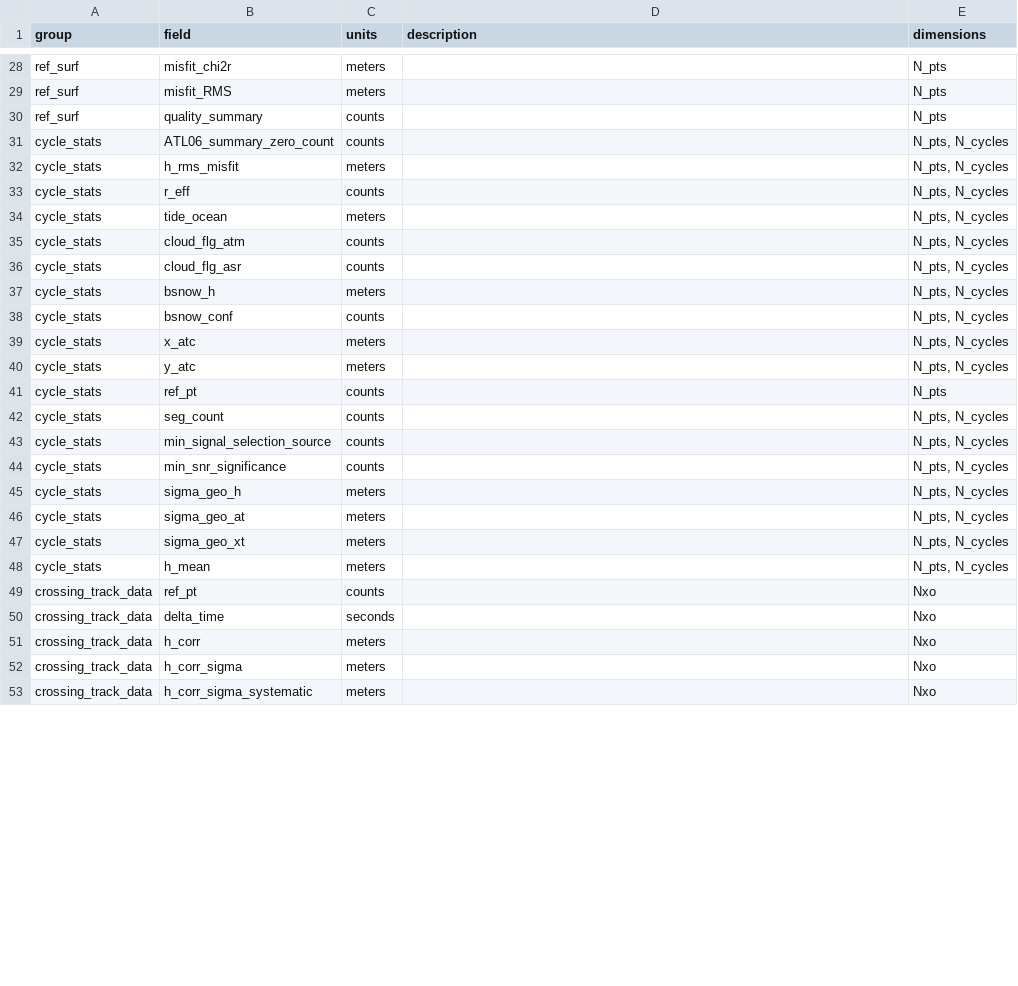
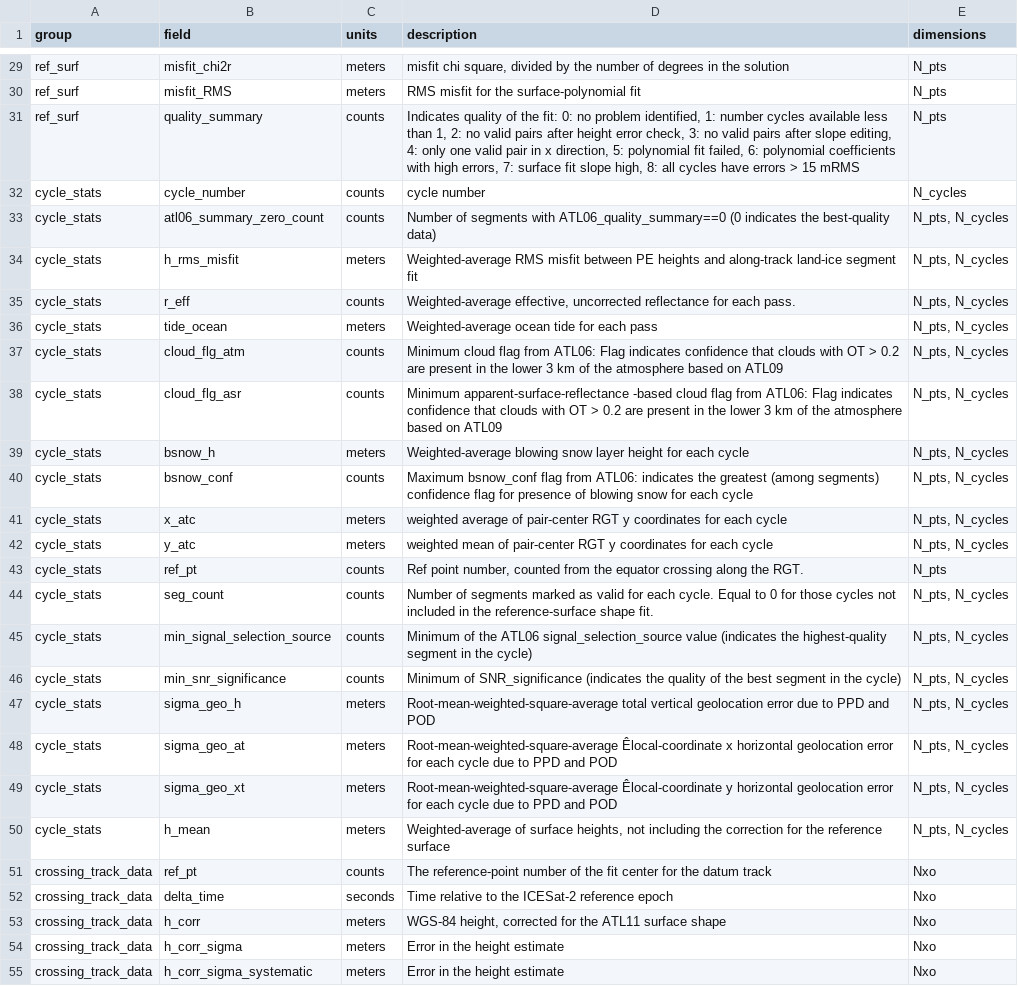
Before and after one commit to suzanne64/ATL11, a CSV file: ATL11_output_attrs.csv, drawn as a sheet; only a part is shown, gaps mark what is left out; addresses are those after the commit; the diff covers the shown part only; the diff names each change by its address in the sheet, - before the commit and + after, or states it on an @@ line.

Commit message:
update variables names, add descriptions, align with ATBD

```diff
--- a/ATL11_output_attrs.csv
+++ b/ATL11_output_attrs.csv
-D29 (description): (empty)
+D29 (description): misfit chi square, divided by the number of degrees in the solution
-D30 (description): (empty)
+D30 (description): RMS misfit for the surface-polynomial fit
-D31 (description): (empty)
+D31 (description): Indicates quality of the fit: 0: no problem identified, 1: number cycles available less than 1, 2: no valid pairs after height error check, 3: no valid pairs after slope editing, 4: only one valid pair in x direction, 5: polynomial fit failed, 6: polynomial coefficients with high errors, 7: surface fit slope high, 8: all cycles have errors > 15 mRMS
+row 32: cycle_stats | cycle_number | counts | cycle number | N_cycles
-B33 (field): ATL06_summary_zero_count
+B33 (field): atl06_summary_zero_count
-D33 (description): (empty)
+D33 (description): Number of segments with ATL06_quality_summary==0 (0 indicates the best-quality data)
-D34 (description): (empty)
+D34 (description): Weighted-average RMS misfit between PE heights and along-track land-ice segment fit
-D35 (description): (empty)
+D35 (description): Weighted-average effective, uncorrected reflectance for each pass.
-D36 (description): (empty)
+D36 (description): Weighted-average ocean tide for each pass
-D37 (description): (empty)
+D37 (description): Minimum cloud flag from ATL06: Flag indicates confidence that clouds with OT > 0.2 are present in the lower 3 km of the atmosphere based on ATL09
-D38 (description): (empty)
+D38 (description): Minimum apparent-surface-reflectance -based cloud flag from ATL06: Flag indicates confidence that clouds with OT > 0.2 are present in the lower 3 km of the atmosphere based on ATL09
-D39 (description): (empty)
+D39 (description): Weighted-average blowing snow layer height for each cycle
-D40 (description): (empty)
+D40 (description): Maximum bsnow_conf flag from ATL06: indicates the greatest (among segments) confidence flag for presence of blowing snow for each cycle
-D41 (description): (empty)
+D41 (description): weighted average of pair-center RGT y coordinates for each cycle
-D42 (description): (empty)
+D42 (description): weighted mean of pair-center RGT y coordinates for each cycle
-D43 (description): (empty)
+D43 (description): Ref point number, counted from the equator crossing along the RGT.
-D44 (description): (empty)
+D44 (description): Number of segments marked as valid for each cycle. Equal to 0 for those cycles not included in the reference-surface shape fit.
-D45 (description): (empty)
+D45 (description): Minimum of the ATL06 signal_selection_source value (indicates the highest-quality segment in the cycle)
-D46 (description): (empty)
+D46 (description): Minimum of SNR_significance (indicates the quality of the best segment in the cycle)
-D47 (description): (empty)
+D47 (description): Root-mean-weighted-square-average total vertical geolocation error due to PPD and POD
-D48 (description): (empty)
+D48 (description): Root-mean-weighted-square-average Êlocal-coordinate x horizontal geolocation error for each cycle due to PPD and POD
-D49 (description): (empty)
+D49 (description): Root-mean-weighted-square-average Êlocal-coordinate y horizontal geolocation error for each cycle due to PPD and POD
-D50 (description): (empty)
+D50 (description): Weighted-average of surface heights, not including the correction for the reference surface
-D51 (description): (empty)
+D51 (description): The reference-point number of the fit center for the datum track
-D52 (description): (empty)
+D52 (description): Time relative to the ICESat-2 reference epoch
-D53 (description): (empty)
+D53 (description): WGS-84 height, corrected for the ATL11 surface shape
-D54:D55 (description): (empty)
+D54:D55 (description): Error in the height estimate
```
Also changed, not shown: 1 added row and 37 edited cells elsewhere in this file.
